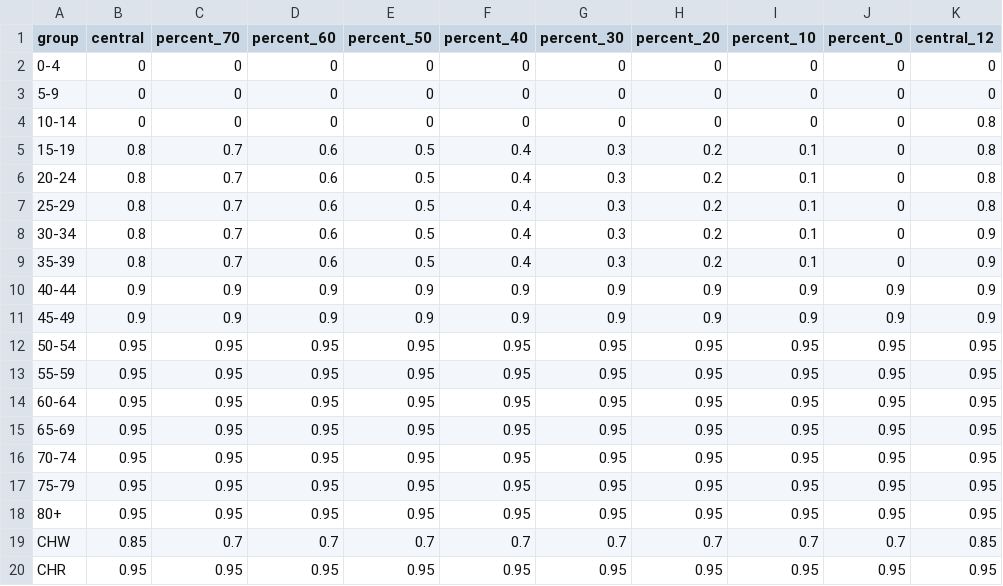
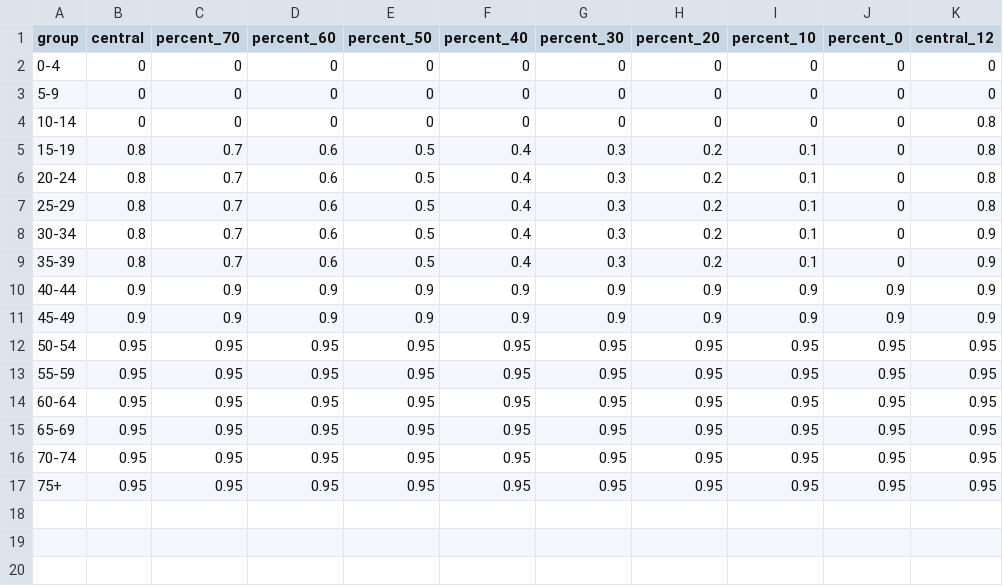
Before and after one commit to pabloperguz/ZamCovid-outputs, a CSV file: src/ZamCovid_parameters/data/vaccine_uptake.csv, drawn as a sheet; the diff names each change by its address in the sheet, - before the commit and + after, or states it on an @@ line.

```diff
--- a/src/ZamCovid_parameters/data/vaccine_uptake.csv
+++ b/src/ZamCovid_parameters/data/vaccine_uptake.csv
-A17 (group): 75-79
+A17 (group): 75+
-row 18: 80+ | 0.95 | 0.95 | 0.95 | 0.95 | 0.95 | 0.95 | 0.95 | 0.95 | 0.95 | 0.95
-row 19: CHW | 0.85 | 0.7 | 0.7 | 0.7 | 0.7 | 0.7 | 0.7 | 0.7 | 0.7 | 0.85
-row 20: CHR | 0.95 | 0.95 | 0.95 | 0.95 | 0.95 | 0.95 | 0.95 | 0.95 | 0.95 | 0.95
```
Also changed, not shown: src/ZamCovid_parameters/data/support_severity.csv, src/ZamCovid_parameters/data/vaccine_efficacy.csv, 21 other files.
